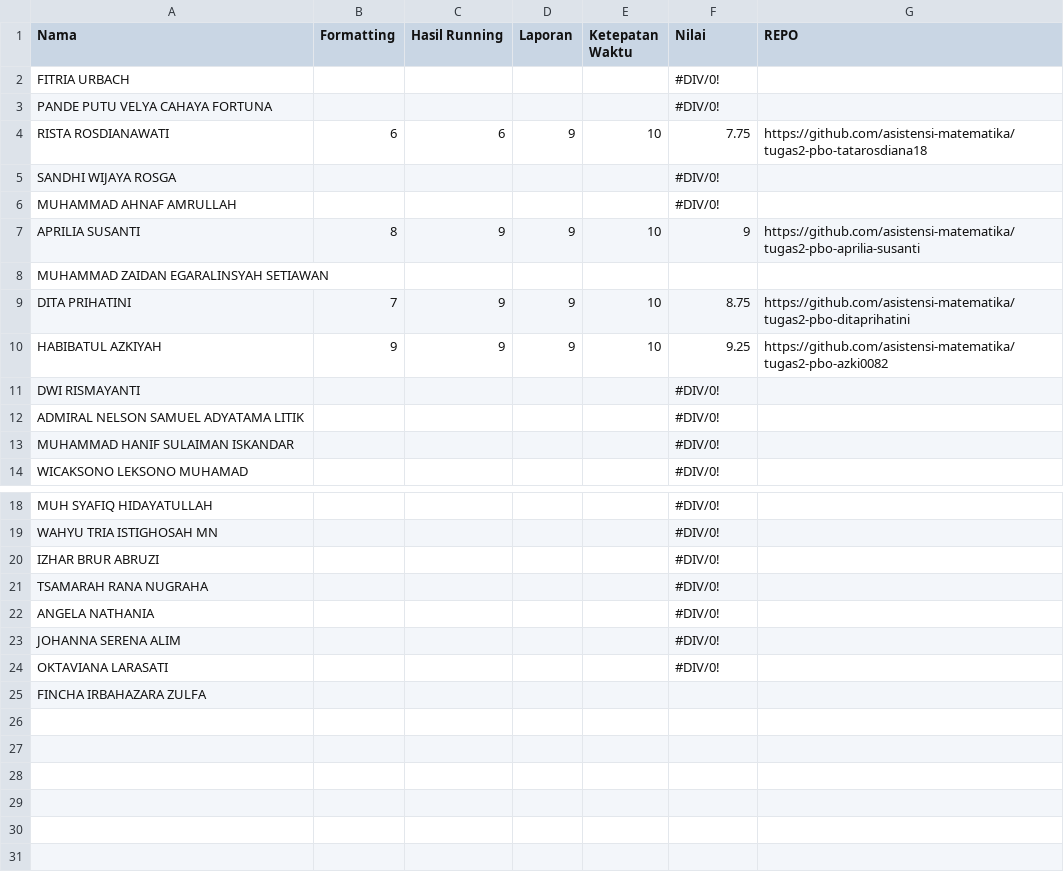
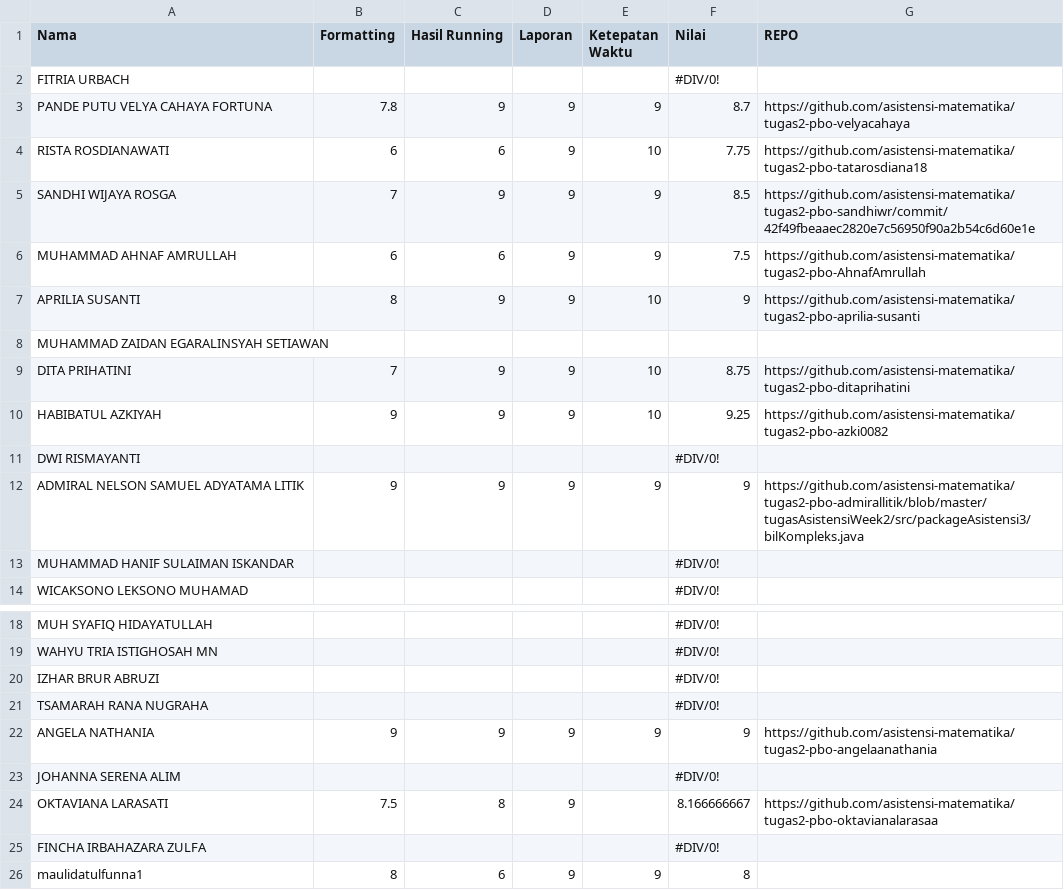
Before and after one commit to asistensi-matematika/pbo, a CSV file: submissions/tugas2-pbo.csv, drawn as a sheet; only a part is shown, gaps mark what is left out.

Commit message:
:fire: update nilai 5

```diff
--- a/submissions/tugas2-pbo.csv
+++ b/submissions/tugas2-pbo.csv
@@ -2,6 +2,6 @@ Nama,Formatting,Hasil Running,Laporan,Ketepatan Waktu,Nilai,REPO
 FITRIA URBACH,,,,,#DIV/0!,
-PANDE PUTU VELYA CAHAYA FORTUNA,,,,,#DIV/0!,
+PANDE PUTU VELYA CAHAYA FORTUNA,7.8,9,9,9,8.7,https://github.com/asistensi-matematika/tugas2-pbo-velyacahaya
 RISTA ROSDIANAWATI,6,6,9,10,7.75,https://github.com/asistensi-matematika/tugas2-pbo-tatarosdiana18
-SANDHI WIJAYA ROSGA,,,,,#DIV/0!,
-MUHAMMAD AHNAF AMRULLAH,,,,,#DIV/0!,
+SANDHI WIJAYA ROSGA,7,9,9,9,8.5,https://github.com/asistensi-matematika/tugas2-pbo-sandhiwr/commit/42f49fbeaaec2820e7c56950f90a2b54c6d60e1e
+MUHAMMAD AHNAF AMRULLAH,6,6,9,9,7.5,https://github.com/asistensi-matematika/tugas2-pbo-AhnafAmrullah
 APRILIA SUSANTI,8,9,9,10,9,https://github.com/asistensi-matematika/tugas2-pbo-aprilia-susanti
@@ -11,3 +11,3 @@ HABIBATUL AZKIYAH,9,9,9,10,9.25,https://github.com/asistensi-matematika/tugas2-p
 DWI RISMAYANTI,,,,,#DIV/0!,
-ADMIRAL NELSON SAMUEL ADYATAMA LITIK,,,,,#DIV/0!,
+ADMIRAL NELSON SAMUEL ADYATAMA LITIK,9,9,9,9,9,https://github.com/asistensi-matematika/tugas2-pbo-admirallitik/blob/master/tugasAsistensiWeek2/src/packageAsistensi3/bilKompleks.java
 MUHAMMAD HANIF SULAIMAN ISKANDAR,,,,,#DIV/0!,
@@ -21,5 +21,6 @@ IZHAR BRUR ABRUZI,,,,,#DIV/0!,
 TSAMARAH RANA NUGRAHA,,,,,#DIV/0!,
-ANGELA NATHANIA,,,,,#DIV/0!,
+ANGELA NATHANIA,9,9,9,9,9,https://github.com/asistensi-matematika/tugas2-pbo-angelaanathania
 JOHANNA SERENA ALIM,,,,,#DIV/0!,
-OKTAVIANA LARASATI,,,,,#DIV/0!,
-FINCHA IRBAHAZARA ZULFA,,,,,,
+OKTAVIANA LARASATI,7.5,8,9,,8.166666667,https://github.com/asistensi-matematika/tugas2-pbo-oktavianalarasaa
+FINCHA IRBAHAZARA ZULFA,,,,,#DIV/0!,
+maulidatulfunna1,8,6,9,9,8,
```
Also changed, not shown: 1 other file.
